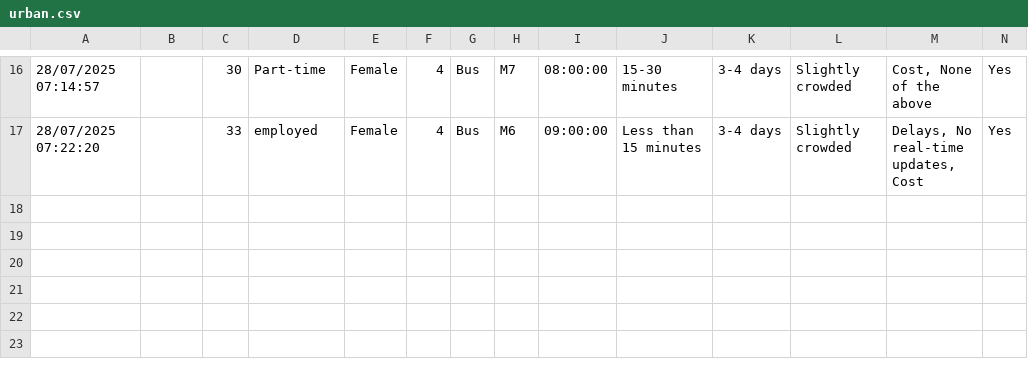
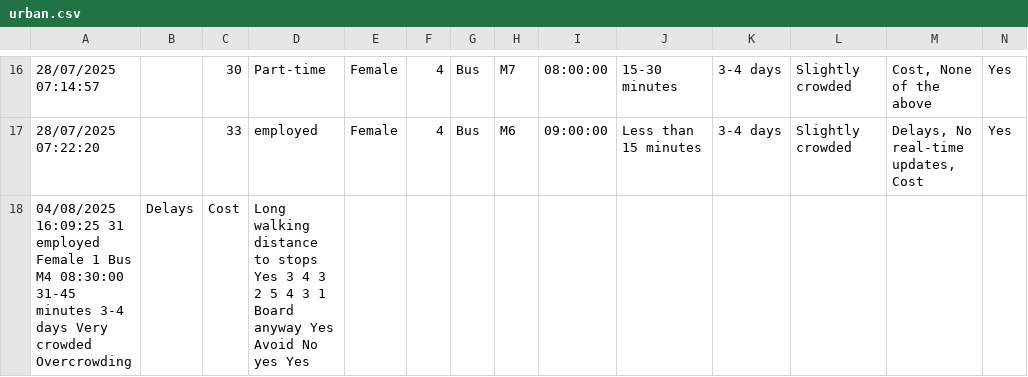
Before and after one commit to davidudale/Almere_Commuting_bot, a CSV file: urban.csv, drawn as a sheet; only a part is shown, gaps mark what is left out; rows hold the shown columns only; the diff names each change by its address in the sheet, - before the commit and + after, or states it on an @@ line.

Commit message:
Update urban.csv

```diff
--- a/urban.csv
+++ b/urban.csv
+row 18: 04/08/2025 16:09:25 31 employed Female 1 Bus M4 08:30:00 31-45 minutes 3-4 days Very crowded Overcrowding | Delays | Cost | Long walking distance to stops Yes 3 4 3 2 5 4 3 1 Board anyway Yes Avoid No yes Yes
```
